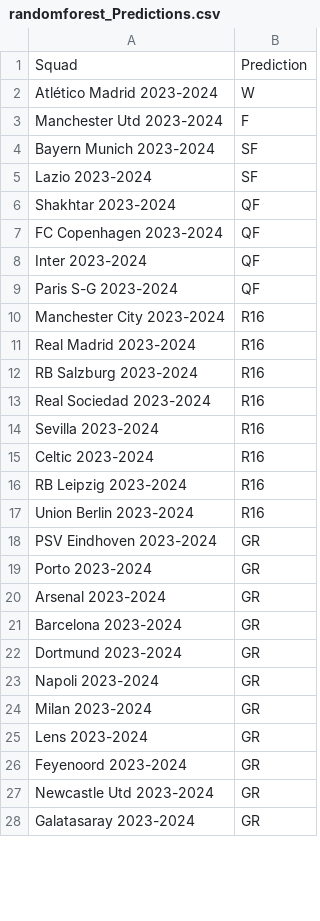
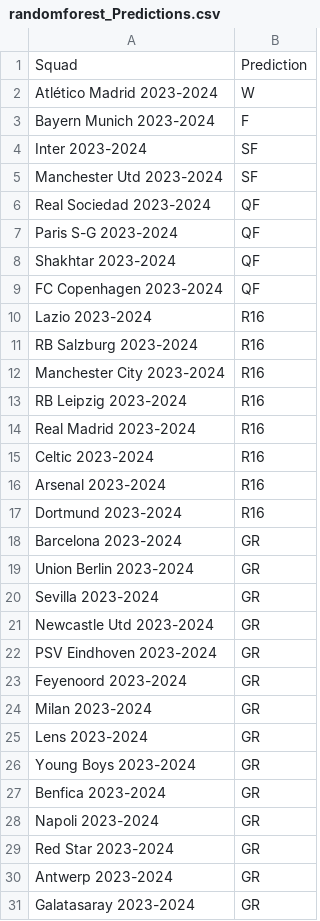
Before and after one commit to rnoguer22/Cluster_Champion, a CSV file: UEFA_Predictions/csv/randomforest_Predictions.csv, drawn as a sheet; only a part is shown; removed rows and columns are numbered as before the commit, all else as after; the diff names each change by its address in the sheet, - before the commit and + after, or states it on an @@ line.

```diff
--- a/UEFA_Predictions/csv/randomforest_Predictions.csv
+++ b/UEFA_Predictions/csv/randomforest_Predictions.csv
-row 3: Manchester Utd 2023-2024 | F
-B3: SF
+B3: F
-A4: Lazio 2023-2024
+A4: Inter 2023-2024
+row 5: Manchester Utd 2023-2024 | SF
+row 6: Real Sociedad 2023-2024 | QF
@@ row 9 moved to row 7: Paris S-G 2023-2024 @@
-row 8: Inter 2023-2024 | QF
+row 10: Lazio 2023-2024 | R16
@@ row 12 moved to row 11: RB Salzburg 2023-2024 @@
+row 13: RB Leipzig 2023-2024 | R16
-row 13: Real Sociedad 2023-2024 | R16
-row 14: Sevilla 2023-2024 | R16
-A16: RB Leipzig 2023-2024
+A16: Arsenal 2023-2024
+row 17: Dortmund 2023-2024 | R16
@@ row 21 moved to row 18: Barcelona 2023-2024 @@
-B19: R16
+B19: GR
+row 20: Sevilla 2023-2024 | GR
@@ row 27 moved to row 21: Newcastle Utd 2023-2024 @@
@@ row 19 moved to row 32: Porto 2023-2024 @@
-row 20: Arsenal 2023-2024 | GR
-A23: Dortmund 2023-2024
+A23: Feyenoord 2023-2024
-row 26: Feyenoord 2023-2024 | GR
@@ row 30 moved to row 26: Young Boys 2023-2024 @@
@@ row 29 moved to row 27: Benfica 2023-2024 @@
@@ row 23 moved to row 28: Napoli 2023-2024 @@
@@ row 33 moved to row 29: Red Star 2023-2024 @@
@@ row 32 moved to row 30: Antwerp 2023-2024 @@
```
Also changed, not shown: UEFA_Predictions/csv/gradientboosting_Predictions.csv, 1 other file.
